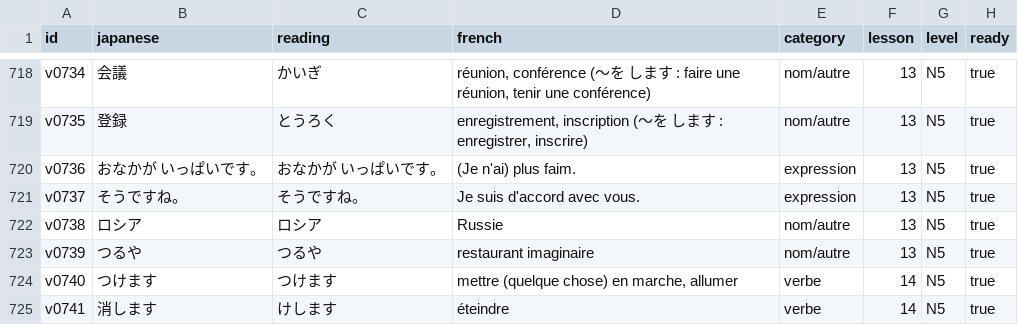
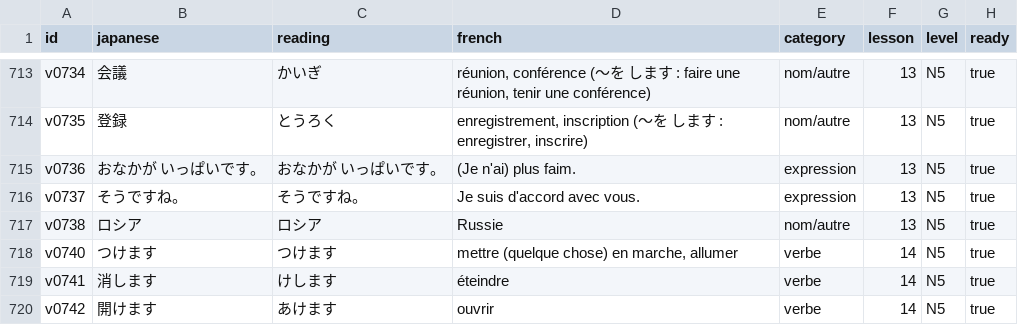
Before and after one commit to Thometoto/kotoba, a CSV file: data/vocabulary.csv, drawn as a sheet; only a part is shown, gaps mark what is left out; the shorter side is filled out with more unchanged rows; the diff covers the shown part only.

```diff
--- a/data/vocabulary.csv
+++ b/data/vocabulary.csv
@@ -722,3 +717,2 @@ id,japanese,reading,french,category,lesson,level,ready
 "v0738","ロシア","ロシア","Russie","nom/autre","13","N5","true"
-"v0739","つるや","つるや","restaurant imaginaire","nom/autre","13","N5","true"
 "v0740","つけます","つけます","mettre (quelque chose) en marche, allumer","verbe","14","N5","true"
```
Also changed, not shown: 5 removed rows elsewhere in this file, data/kanji.csv.
